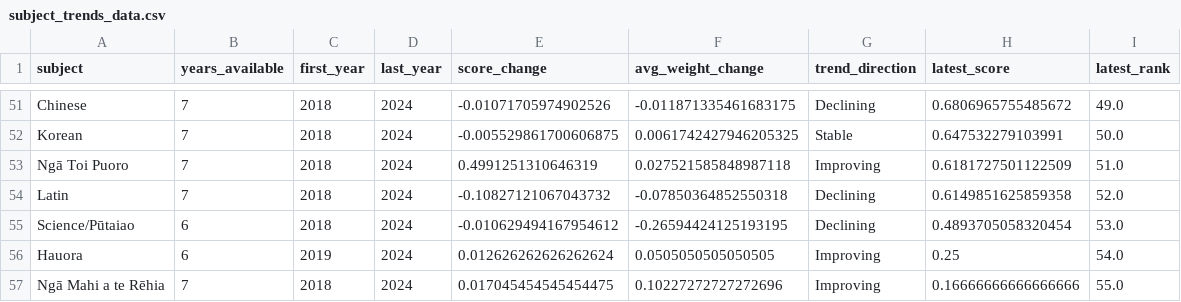
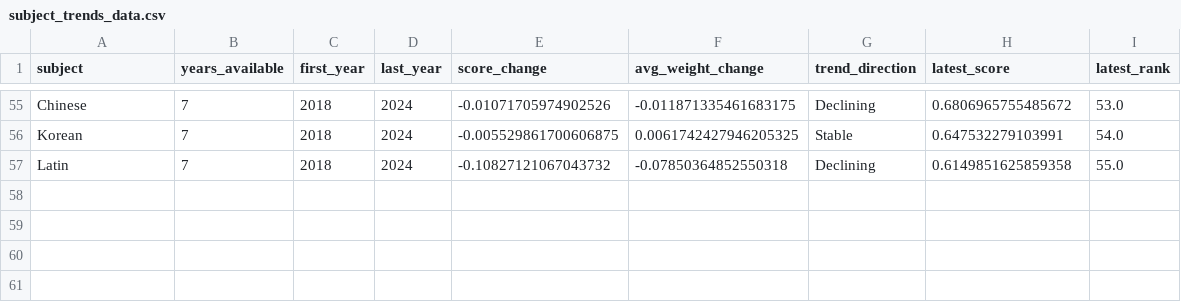
Before and after one commit to RaniduF/NCEA-2-ATAR, a CSV file: subject_trends_data.csv, drawn as a sheet; only a part is shown, gaps mark what is left out; removed rows and columns are numbered as before the commit, all else as after; the diff covers the shown part only; the diff names each change by its address in the sheet, - before the commit and + after, or states it on an @@ line.

```diff
--- a/subject_trends_data.csv
+++ b/subject_trends_data.csv
-I55 (latest_rank): 49.0
+I55 (latest_rank): 53.0
-I56 (latest_rank): 50.0
+I56 (latest_rank): 54.0
-row 53: Ngā Toi Puoro | 7 | 2018 | 2024 | 0.4991251310646319 | 0.027521585848987118 | Improving | 0.6181727501122509 | 51.0
-I57 (latest_rank): 52.0
+I57 (latest_rank): 55.0
-row 55: Science/Pūtaiao | 6 | 2018 | 2024 | -0.010629494167954612 | -0.26594424125193195 | Declining | 0.4893705058320454 | 53.0
-row 56: Hauora | 6 | 2019 | 2024 | 0.012626262626262624 | 0.0505050505050505 | Improving | 0.25 | 54.0
-row 57: Ngā Mahi a te Rēhia | 7 | 2018 | 2024 | 0.017045454545454475 | 0.10227272727272696 | Improving | 0.16666666666666666 | 55.0
```
Also changed, not shown: 8 added rows, 4 removed rows and 53 edited cells elsewhere in this file, 5 other files.
